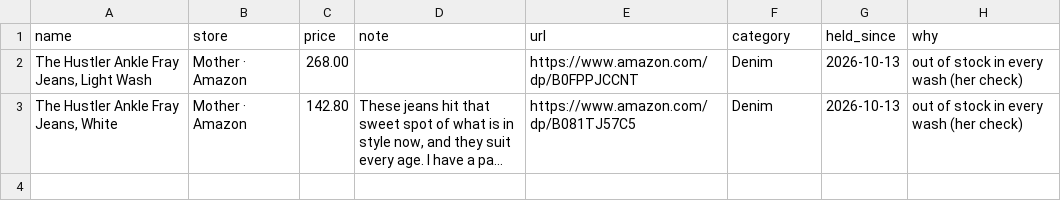
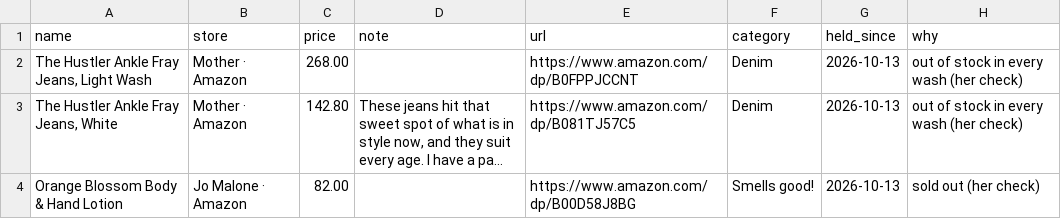
Before and after one commit to StyleStarApp/stylestar-app, a CSV file: data/amazon-finds-held.csv, drawn as a sheet; long unchanged cells end in …; the diff names each change by its address in the sheet, - before the commit and + after, or states it on an @@ line.

```diff
--- a/data/amazon-finds-held.csv
+++ b/data/amazon-finds-held.csv
+row 4: Orange Blossom Body & Hand Lotion | Jo Malone · Amazon | 82.00 |  | https://www.amazon.com/dp/B00D58J8BG | Smells good! | 2026-10-13 | sold out (her check)
```
Also changed, not shown: data/amazon-finds.csv, 2 other files.
